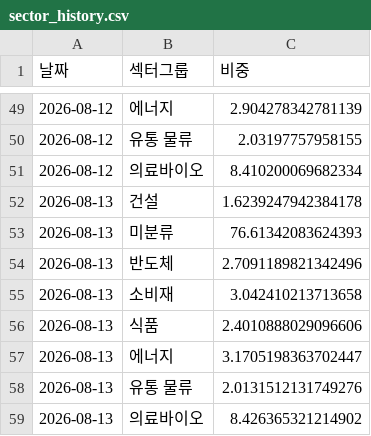
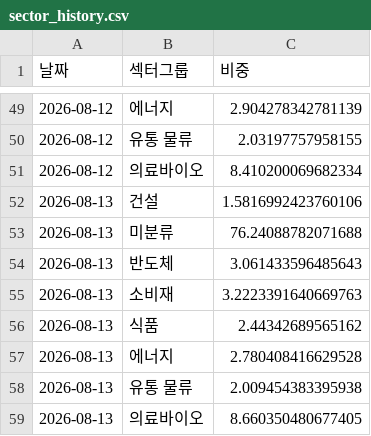
Before and after one commit to frel7022-png/files1, a CSV file: sector_history.csv, drawn as a sheet; only a part is shown, gaps mark what is left out.

Commit message:
sector_history.csv 업데이트

```diff
--- a/sector_history.csv
+++ b/sector_history.csv
@@ -51,9 +51,9 @@
 2026-08-12,의료바이오,8.410200069682334
-2026-08-13,건설,1.6239247942384178
-2026-08-13,미분류,76.61342083624393
-2026-08-13,반도체,2.7091189821342496
-2026-08-13,소비재,3.042410213713658
-2026-08-13,식품,2.4010888029096606
-2026-08-13,에너지,3.1705198363702447
-2026-08-13,유통 물류,2.0131512131749276
-2026-08-13,의료바이오,8.426365321214902
+2026-08-13,건설,1.5816992423760106
+2026-08-13,미분류,76.24088782071688
+2026-08-13,반도체,3.061433596485643
+2026-08-13,소비재,3.2223391640669763
+2026-08-13,식품,2.44342689565162
+2026-08-13,에너지,2.780408416629528
+2026-08-13,유통 물류,2.009454383395938
+2026-08-13,의료바이오,8.660350480677405
```
